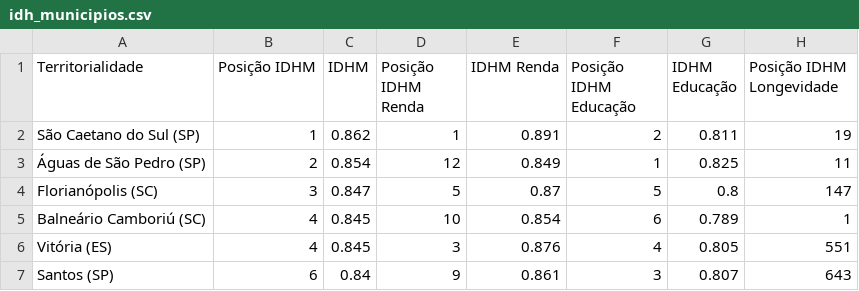
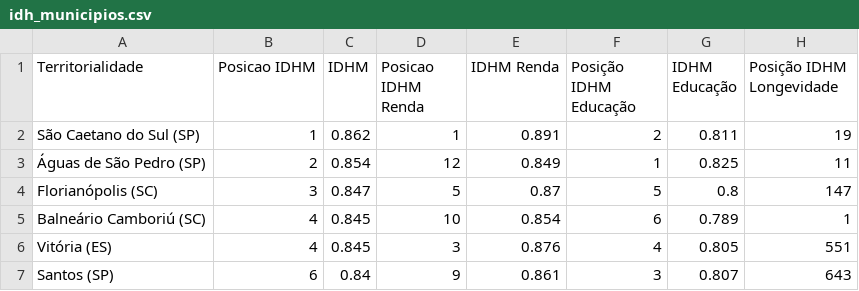
Before and after one commit to lsaghabi/idh_brasil_for_study, a CSV file: idh_municipios.csv, drawn as a sheet; only a part is shown; the diff names each change by its address in the sheet, - before the commit and + after, or states it on an @@ line.

Commit message:
Update idh_municipios.csv

```diff
--- a/idh_municipios.csv
+++ b/idh_municipios.csv
-B1: Posição IDHM
+B1: Posicao IDHM
-D1: Posição IDHM Renda
+D1: Posicao IDHM Renda
```
